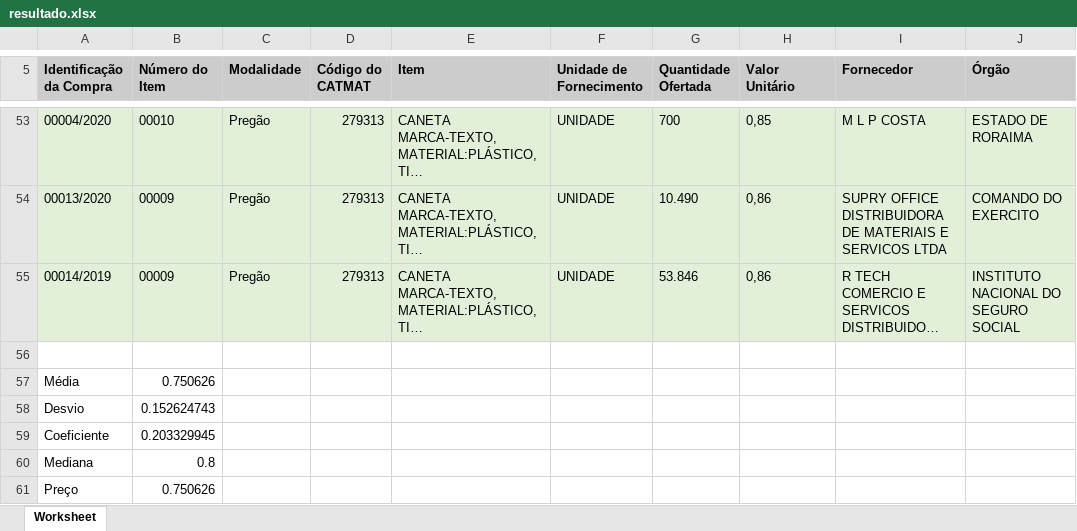
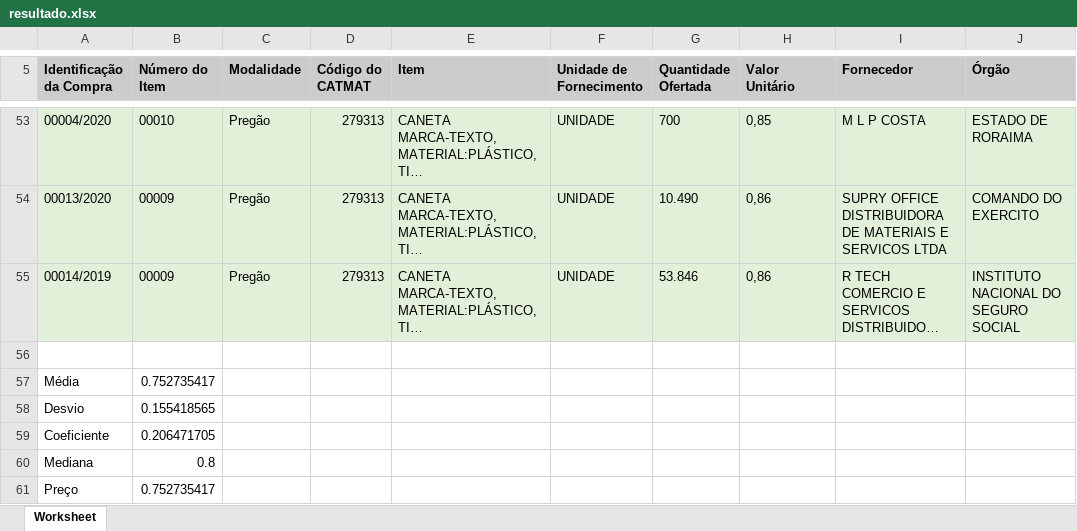
Before and after one commit to eliascarv/Projeto-Gerar-Relatorio, an Excel workbook: resultado.xlsx, sheet Worksheet, drawn as a sheet; only a part is shown, gaps mark what is left out; long unchanged cells end in …; values as stored, in another font and other column widths than the file's, no borders; the diff names each change by its address in the sheet, - before the commit and + after, or states it on an @@ line.

```diff
--- a/resultado.xlsx (sheet Worksheet)
+++ b/resultado.xlsx (sheet Worksheet)
-B57 (Número do Item): 0.750626
+B57 (Número do Item): 0.752735417
-B58 (Número do Item): 0.152624743
+B58 (Número do Item): 0.155418565
-B59 (Número do Item): 0.203329945
+B59 (Número do Item): 0.206471705
-B61 (Número do Item): 0.750626
+B61 (Número do Item): 0.752735417
```
Also changed, not shown: 3 other files.
